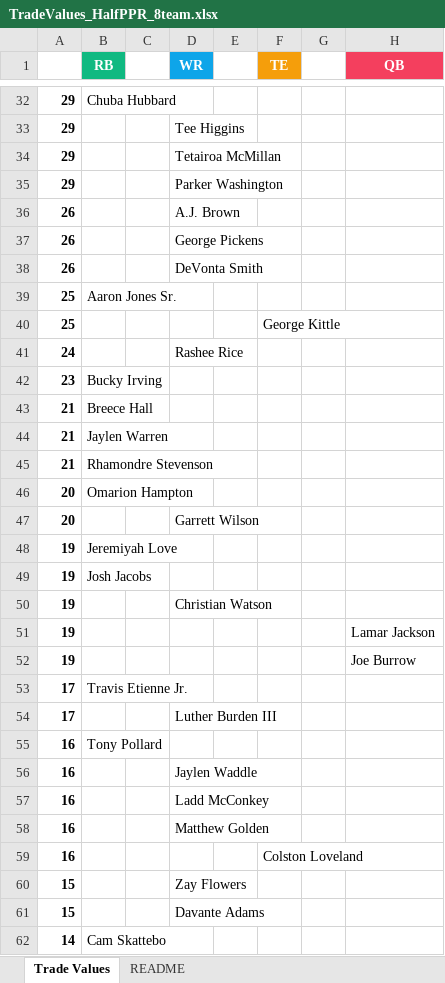
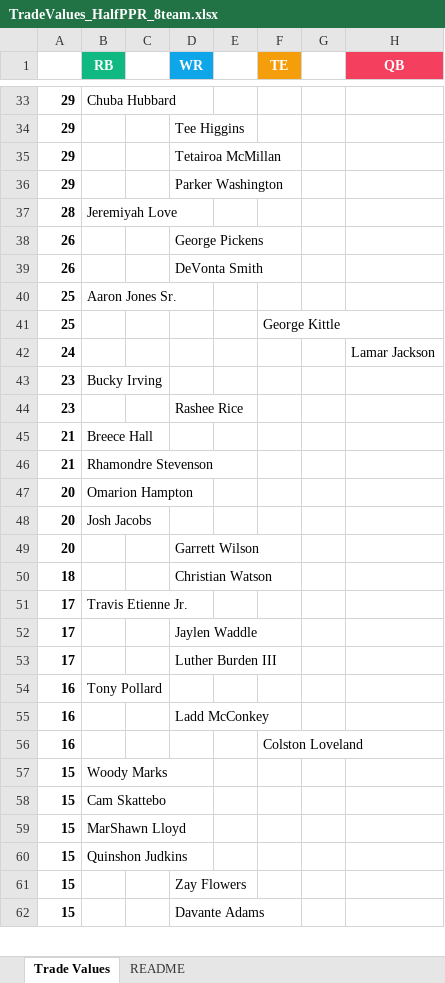
Before and after one commit to seoularpro/OddsVis, an Excel workbook: TradeValueSheets/TradeValues_HalfPPR_8team.xlsx, sheet Trade Values, drawn as a sheet; only a part is shown, gaps mark what is left out; values as stored, in another font and other column widths than the file's, no borders; removed rows and columns are numbered as before the commit, all else as after; the diff covers the shown part only; the diff names each change by its address in the sheet, - before the commit and + after, or states it on an @@ line.

```diff
--- a/TradeValueSheets/TradeValues_HalfPPR_8team.xlsx (sheet Trade Values)
+++ b/TradeValueSheets/TradeValues_HalfPPR_8team.xlsx (sheet Trade Values)
-row 36: 26 |  |  | A.J. Brown
+row 37: 28 | Jeremiyah Love
-D42 (WR): Rashee Rice
+D42 (WR): (empty)
-H42 (QB): (empty)
+H42 (QB): Lamar Jackson
+row 44: 23 |  |  | Rashee Rice
-row 44: 21 | Jaylen Warren
+row 48: 20 | Josh Jacobs
-row 48: 19 | Jeremiyah Love
-row 49: 19 | Josh Jacobs
-A50: 19
+A50: 18
-row 51: 19 |  |  |  |  |  |  | Lamar Jackson
-row 52: 19 |  |  |  |  |  |  | Joe Burrow
+row 52: 17 |  |  | Jaylen Waddle
-row 56: 16 |  |  | Jaylen Waddle
-row 58: 16 |  |  | Matthew Golden
+row 57: 15 | Woody Marks
+row 58: 15 | Cam Skattebo
+row 59: 15 | MarShawn Lloyd
+row 60: 15 | Quinshon Judkins
-row 62: 14 | Cam Skattebo
```
Also changed, not shown: 15 added rows, 14 removed rows and 10 edited cells elsewhere in this sheet, sheet README, TradeValueSheets/TradeValues_FullPPR_12team.xlsx, TradeValueSheets/TradeValues_FullPPR_8team.xlsx, 18 other files.
